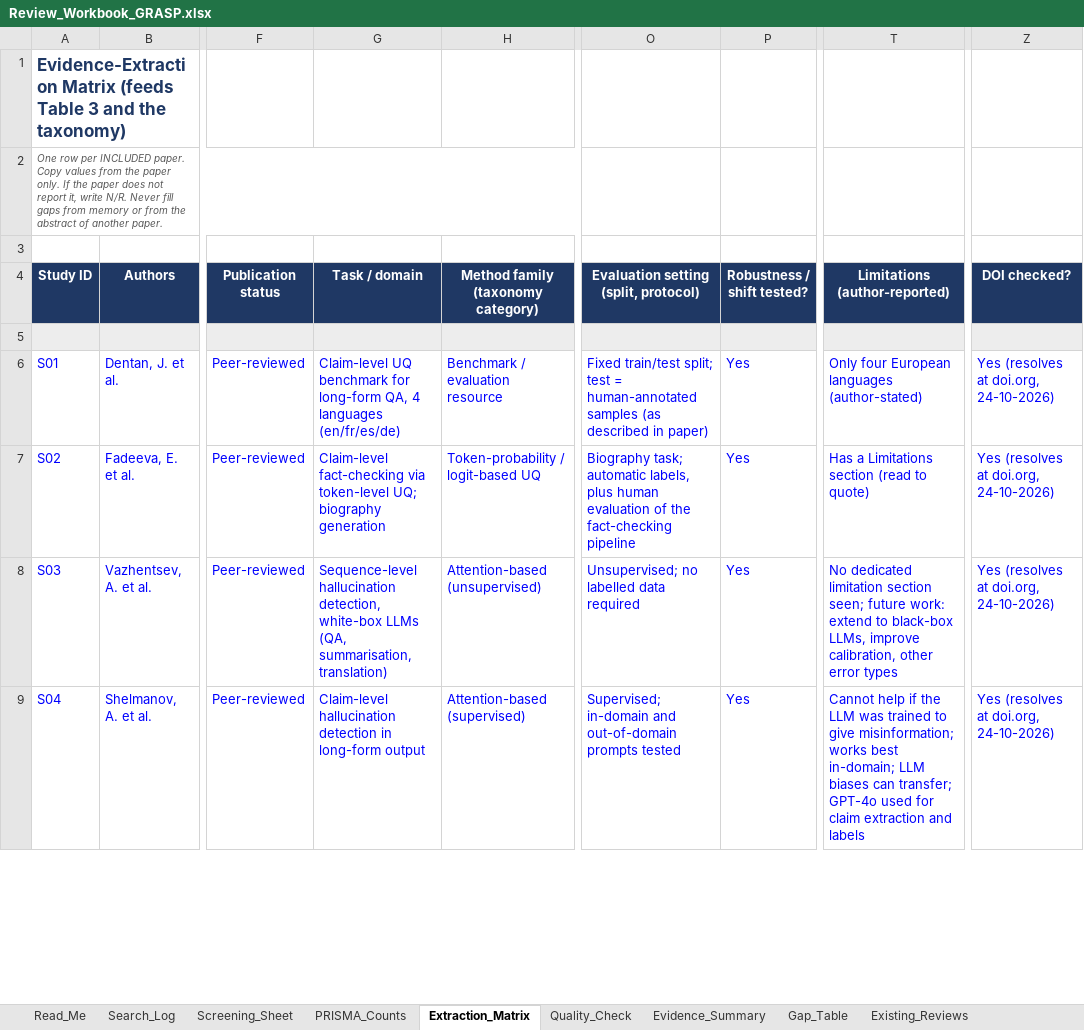
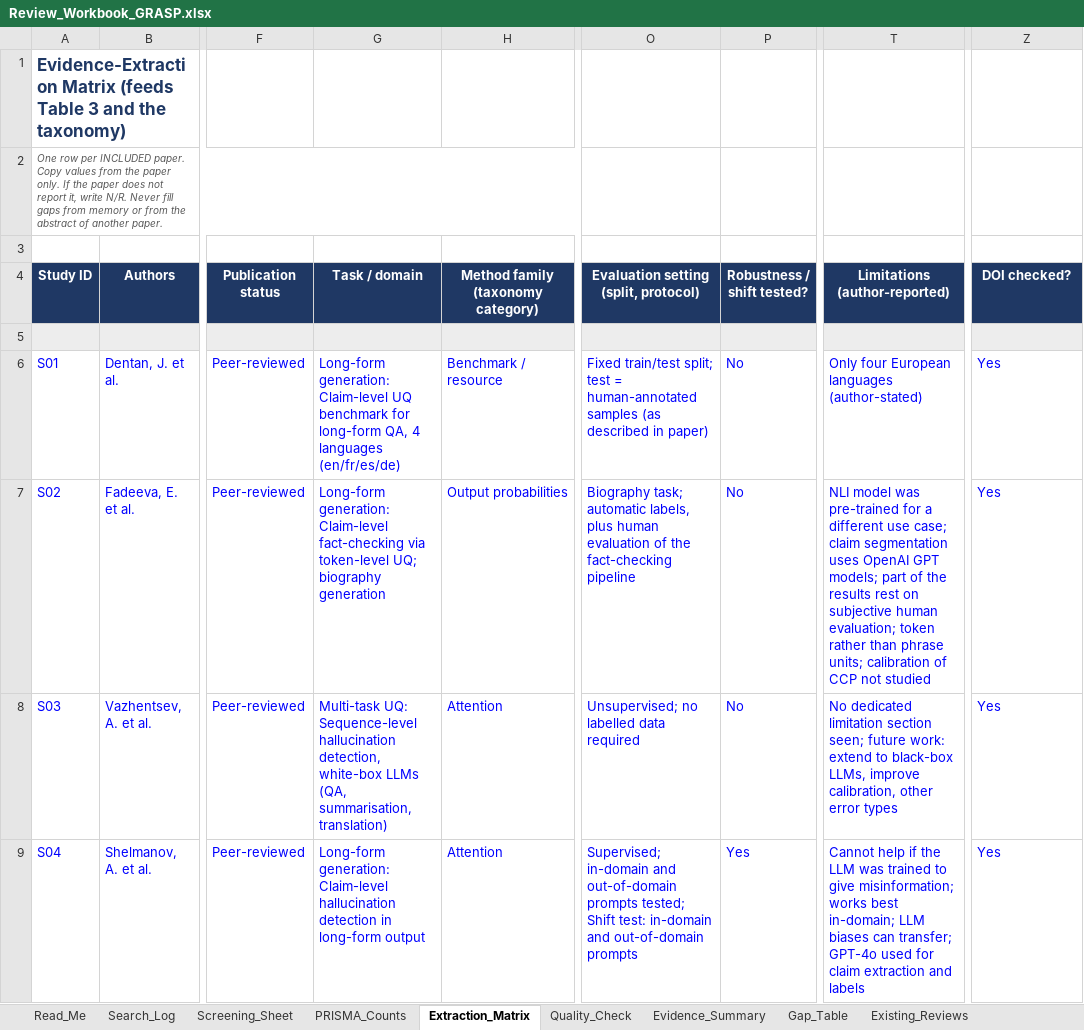
Before and after one commit to adithyan-css/grasp, an Excel workbook: review/Review_Workbook_GRASP.xlsx, sheet Extraction_Matrix, drawn as a sheet; only a part is shown, gaps mark what is left out; values as stored, in another font and other column widths than the file's, no borders; the diff covers the shown part only; the diff names each change by its address in the sheet, - before the commit and + after, or states it on an @@ line.

```diff
--- a/review/Review_Workbook_GRASP.xlsx (sheet Extraction_Matrix)
+++ b/review/Review_Workbook_GRASP.xlsx (sheet Extraction_Matrix)
-G6 (Task / domain): Claim-level UQ…
+G6 (Task / domain): Long-form generation: Claim-level UQ…
-H6: Benchmark / evaluation resource
+H6: Benchmark / resource
-P6:P8 (Robustness / shift tested?): Yes
+P6:P8 (Robustness / shift tested?): No
-Z6:Z9 (DOI checked?): Yes (resolves at doi.org, 24-10-2026)
+Z6:Z9 (DOI checked?): Yes
-G7 (Task / domain): Claim-level fact-checking…
+G7 (Task / domain): Long-form generation: Claim-level fact-checking…
-H7: Token-probability / logit-based UQ
+H7: Output probabilities
-T7 (Limitations (author-reported)): Has a Limitations section (read to quote)
+T7 (Limitations (author-reported)): NLI model was pre-trained for a different use case; claim segmentation uses OpenAI GPT models; part of the results rest on subjective human evaluation; token rather than phrase units; calibration of CCP not studied
-G8 (Task / domain): Sequence-level hallucination…
+G8 (Task / domain): Multi-task UQ: Sequence-level hallucination…
-H8: Attention-based (unsupervised)
+H8: Attention
-G9 (Task / domain): Claim-level hallucination…
+G9 (Task / domain): Long-form generation: Claim-level hallucination…
-H9: Attention-based (supervised)
+H9: Attention
-O9: …out-of-domain prompts tested
+O9: …out-of-domain prompts tested; Shift test: in-domain and out-of-domain prompts
```
Also changed, not shown: 221 edited cells elsewhere in this sheet, sheet Quality_Check, sheet Evidence_Summary, sheet PRISMA_Counts, sheet Search_Log, sheet Gap_Table, sheet Screening_Sheet, formulas that keep their value, 32 other files.
